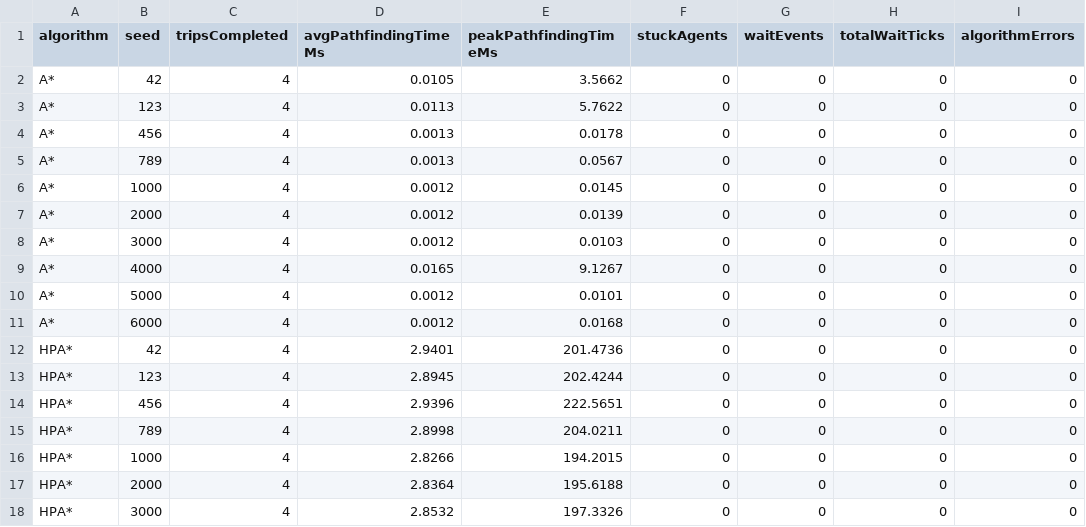
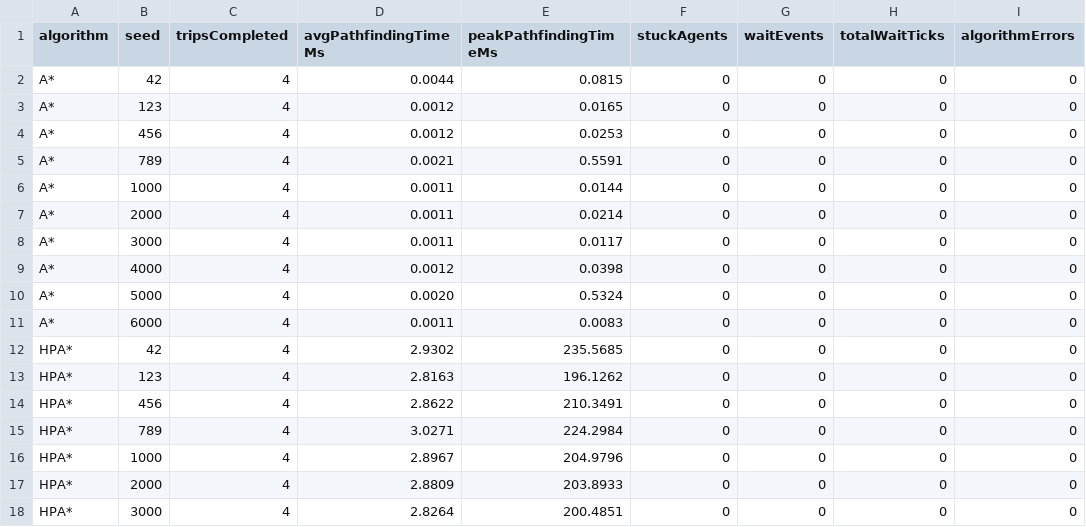
Before and after one commit to TiberiousDoom/AI-Colony, a CSV file: navigation/Benchmark Results/active-mine-benchmark.csv, drawn as a sheet; only a part is shown; the diff covers the shown part only.

```diff
--- a/navigation/Benchmark Results/active-mine-benchmark.csv
+++ b/navigation/Benchmark Results/active-mine-benchmark.csv
@@ -1,18 +1,18 @@
 algorithm,seed,tripsCompleted,avgPathfindingTimeMs,peakPathfindingTimeMs,stuckAgents,waitEvents,totalWaitTicks,algorithmErrors
-A*,42,4,0.0105,3.5662,0,0,0,0
-A*,123,4,0.0113,5.7622,0,0,0,0
-A*,456,4,0.0013,0.0178,0,0,0,0
-A*,789,4,0.0013,0.0567,0,0,0,0
-A*,1000,4,0.0012,0.0145,0,0,0,0
-A*,2000,4,0.0012,0.0139,0,0,0,0
-A*,3000,4,0.0012,0.0103,0,0,0,0
-A*,4000,4,0.0165,9.1267,0,0,0,0
-A*,5000,4,0.0012,0.0101,0,0,0,0
-A*,6000,4,0.0012,0.0168,0,0,0,0
-HPA*,42,4,2.9401,201.4736,0,0,0,0
-HPA*,123,4,2.8945,202.4244,0,0,0,0
-HPA*,456,4,2.9396,222.5651,0,0,0,0
-HPA*,789,4,2.8998,204.0211,0,0,0,0
-HPA*,1000,4,2.8266,194.2015,0,0,0,0
-HPA*,2000,4,2.8364,195.6188,0,0,0,0
-HPA*,3000,4,2.8532,197.3326,0,0,0,0
+A*,42,4,0.0044,0.0815,0,0,0,0
+A*,123,4,0.0012,0.0165,0,0,0,0
+A*,456,4,0.0012,0.0253,0,0,0,0
+A*,789,4,0.0021,0.5591,0,0,0,0
+A*,1000,4,0.0011,0.0144,0,0,0,0
+A*,2000,4,0.0011,0.0214,0,0,0,0
+A*,3000,4,0.0011,0.0117,0,0,0,0
+A*,4000,4,0.0012,0.0398,0,0,0,0
+A*,5000,4,0.0020,0.5324,0,0,0,0
+A*,6000,4,0.0011,0.0083,0,0,0,0
+HPA*,42,4,2.9302,235.5685,0,0,0,0
+HPA*,123,4,2.8163,196.1262,0,0,0,0
+HPA*,456,4,2.8622,210.3491,0,0,0,0
+HPA*,789,4,3.0271,224.2984,0,0,0,0
+HPA*,1000,4,2.8967,204.9796,0,0,0,0
+HPA*,2000,4,2.8809,203.8933,0,0,0,0
+HPA*,3000,4,2.8264,200.4851,0,0,0,0
```
Also changed, not shown: 109 edited cells elsewhere in this file.
